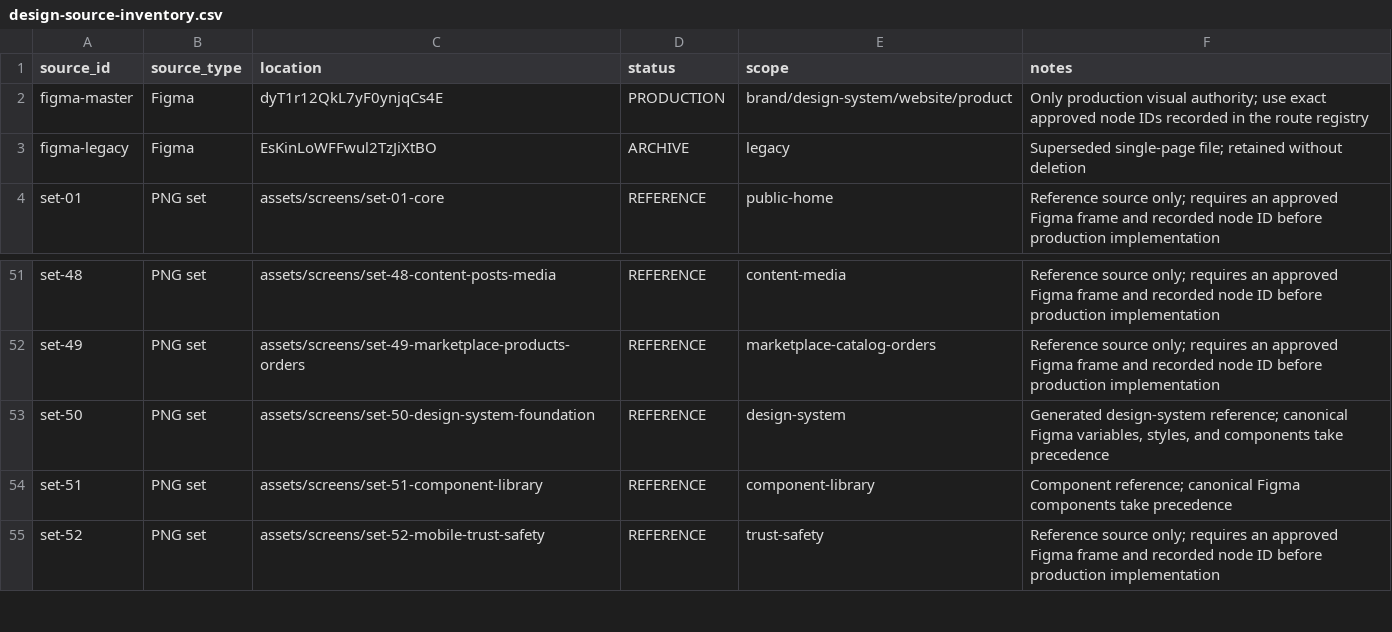
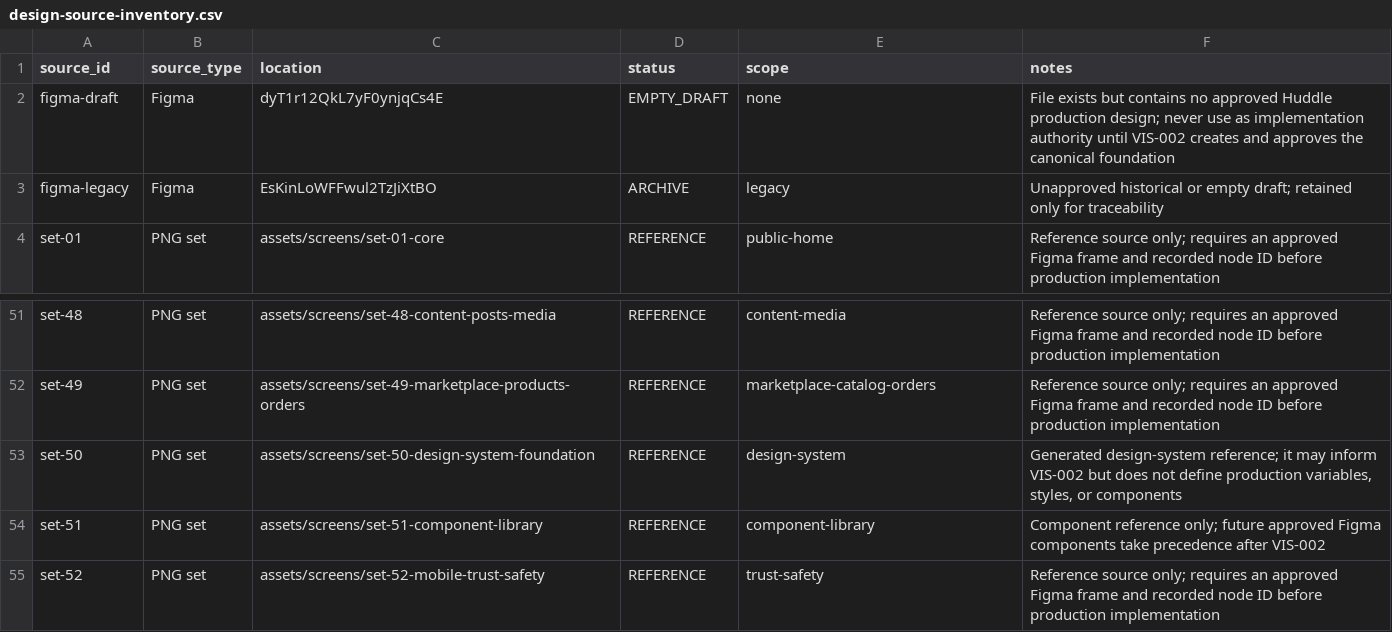
Before and after one commit to alexandrdinnik-Alanar/Huddle-, a CSV file: docs/01-product/design-source-inventory.csv, drawn as a sheet; only a part is shown, gaps mark what is left out.

Commit message:
fix: classify Figma files as unapproved drafts

```diff
--- a/docs/01-product/design-source-inventory.csv
+++ b/docs/01-product/design-source-inventory.csv
@@ -1,4 +1,4 @@
 source_id,source_type,location,status,scope,notes
-figma-master,Figma,dyT1r12QkL7yF0ynjqCs4E,PRODUCTION,brand/design-system/website/product,Only production visual authority; use exact approved node IDs recorded in the route registry
-figma-legacy,Figma,EsKinLoWFFwul2TzJiXtBO,ARCHIVE,legacy,Superseded single-page file; retained without deletion
+figma-draft,Figma,dyT1r12QkL7yF0ynjqCs4E,EMPTY_DRAFT,none,"File exists but contains no approved Huddle production design; never use as implementation authority until VIS-002 creates and approves the canonical foundation"
+figma-legacy,Figma,EsKinLoWFFwul2TzJiXtBO,ARCHIVE,legacy,"Unapproved historical or empty draft; retained only for traceability"
 set-01,PNG set,assets/screens/set-01-core,REFERENCE,public-home,Reference source only; requires an approved Figma frame and recorded node ID before production implementation
@@ -52,4 +52,4 @@ set-48,PNG set,assets/screens/set-48-content-posts-media,REFERENCE,content-media
 set-49,PNG set,assets/screens/set-49-marketplace-products-orders,REFERENCE,marketplace-catalog-orders,Reference source only; requires an approved Figma frame and recorded node ID before production implementation
-set-50,PNG set,assets/screens/set-50-design-system-foundation,REFERENCE,design-system,"Generated design-system reference; canonical Figma variables, styles, and components take precedence"
-set-51,PNG set,assets/screens/set-51-component-library,REFERENCE,component-library,Component reference; canonical Figma components take precedence
+set-50,PNG set,assets/screens/set-50-design-system-foundation,REFERENCE,design-system,"Generated design-system reference; it may inform VIS-002 but does not define production variables, styles, or components"
+set-51,PNG set,assets/screens/set-51-component-library,REFERENCE,component-library,"Component reference only; future approved Figma components take precedence after VIS-002"
 set-52,PNG set,assets/screens/set-52-mobile-trust-safety,REFERENCE,trust-safety,Reference source only; requires an approved Figma frame and recorded node ID before production implementation
```
